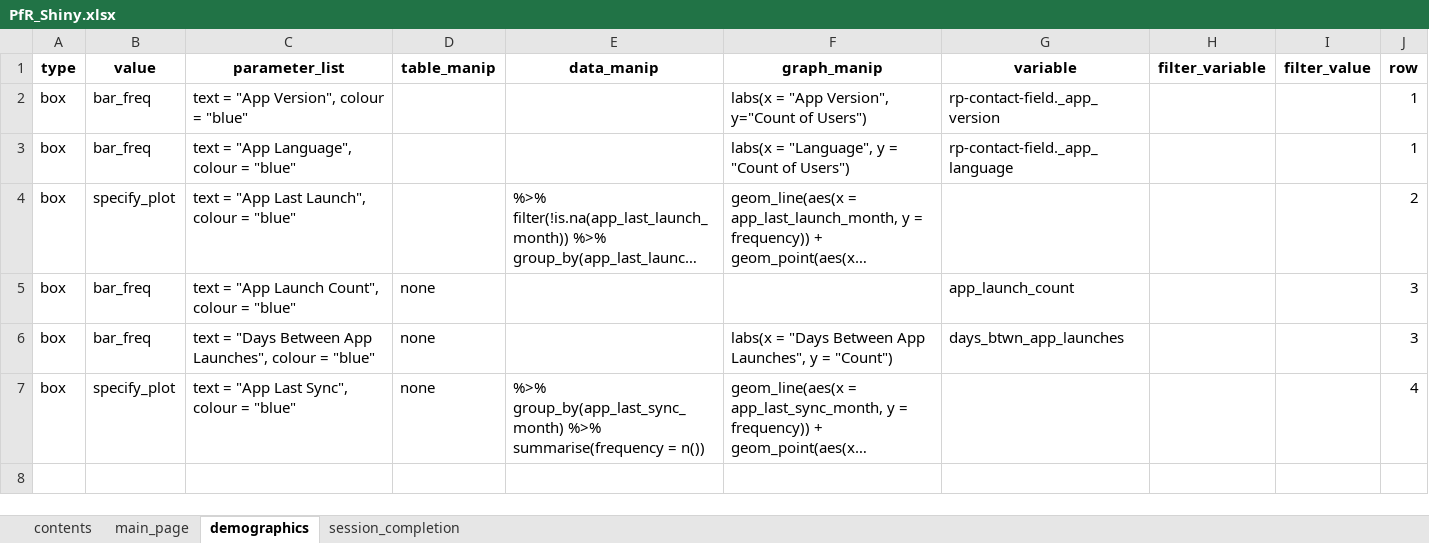
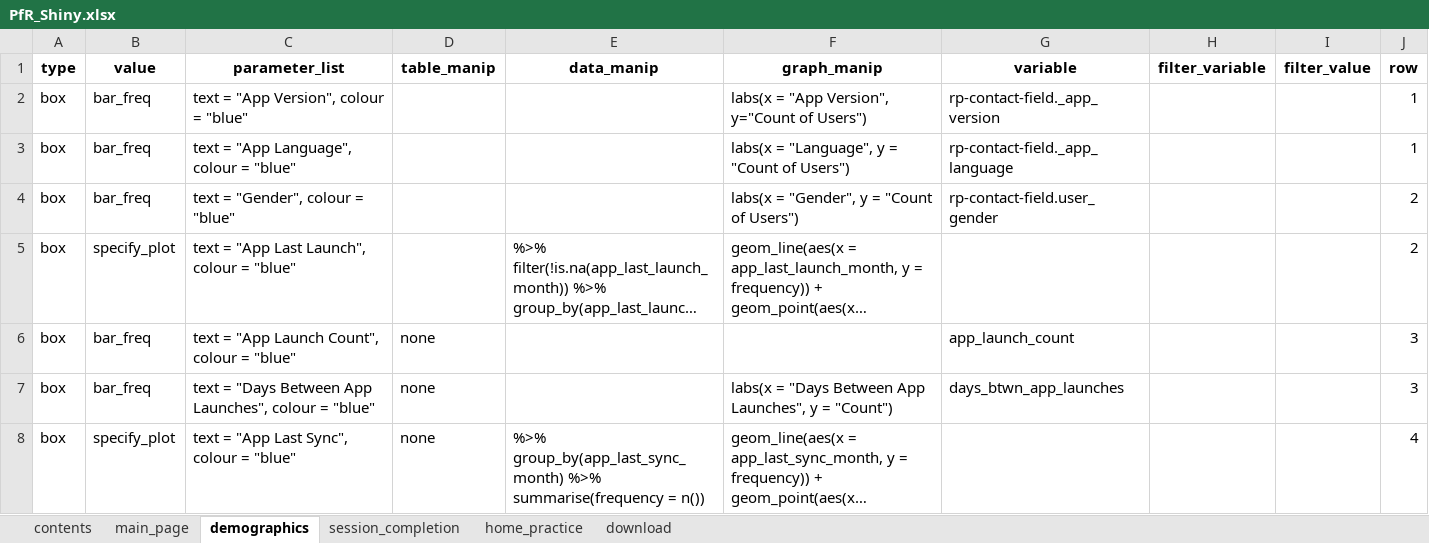
Before and after one commit to IDEMSInternational/PfRDataScripts, an Excel workbook: PfR_Shiny.xlsx, sheet demographics, drawn as a sheet; long unchanged cells end in …; values as stored, in another font and other column widths than the file's, no borders; the diff names each change by its address in the sheet, - before the commit and + after, or states it on an @@ line.

Commit message:
Added homepractice plots, download data and excel file.

```diff
--- a/PfR_Shiny.xlsx (sheet demographics)
+++ b/PfR_Shiny.xlsx (sheet demographics)
+sheet tab: home_practice
+sheet tab: download
+row 4: box | bar_freq | text = "Gender", colour = "blue" |  |  | labs(x = "Gender", y = "Count of Users") | rp-contact-field.user_gender |  |  | 2
```
Also changed, not shown: sheet contents, 3 other files.
